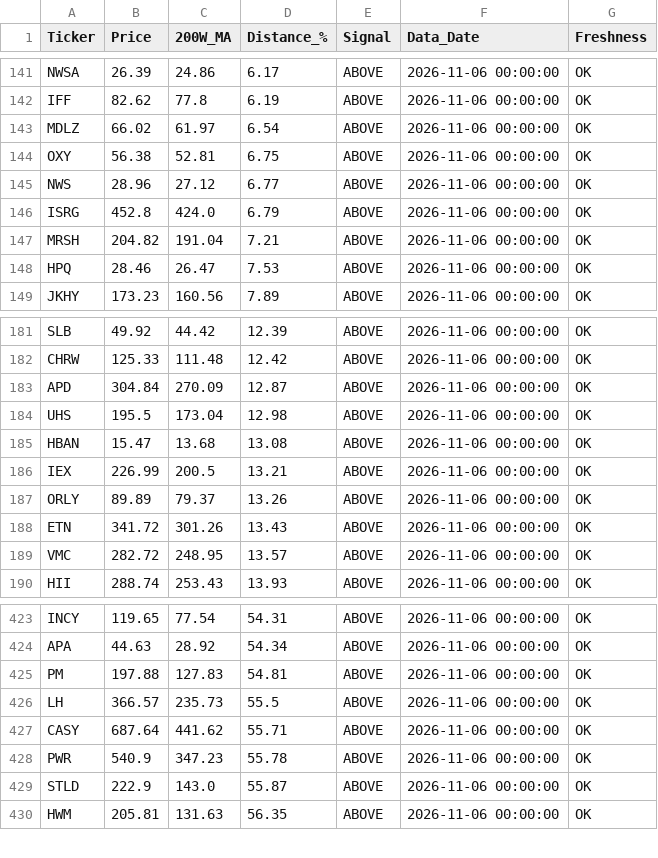
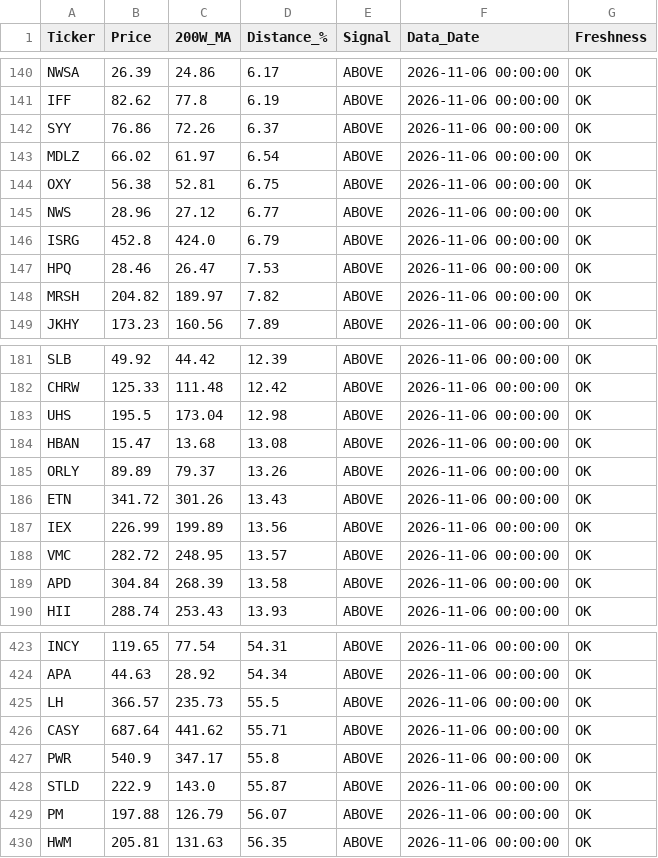
Before and after one commit to tedmackenziewalker-star/walker-ai-investing-scanner, a CSV file: data/latest_scan.csv, drawn as a sheet; only a part is shown, gaps mark what is left out; the diff covers the shown part only.

```diff
--- a/data/latest_scan.csv
+++ b/data/latest_scan.csv
@@ -142,2 +141,3 @@ NWSA,26.39,24.86,6.17,ABOVE,2026-11-06 00:00:00,OK
 IFF,82.62,77.8,6.19,ABOVE,2026-11-06 00:00:00,OK
+SYY,76.86,72.26,6.37,ABOVE,2026-11-06 00:00:00,OK
 MDLZ,66.02,61.97,6.54,ABOVE,2026-11-06 00:00:00,OK
@@ -146,4 +146,4 @@ NWS,28.96,27.12,6.77,ABOVE,2026-11-06 00:00:00,OK
 ISRG,452.8,424.0,6.79,ABOVE,2026-11-06 00:00:00,OK
-MRSH,204.82,191.04,7.21,ABOVE,2026-11-06 00:00:00,OK
 HPQ,28.46,26.47,7.53,ABOVE,2026-11-06 00:00:00,OK
+MRSH,204.82,189.97,7.82,ABOVE,2026-11-06 00:00:00,OK
 JKHY,173.23,160.56,7.89,ABOVE,2026-11-06 00:00:00,OK
@@ -182,9 +182,9 @@ SLB,49.92,44.42,12.39,ABOVE,2026-11-06 00:00:00,OK
 CHRW,125.33,111.48,12.42,ABOVE,2026-11-06 00:00:00,OK
-APD,304.84,270.09,12.87,ABOVE,2026-11-06 00:00:00,OK
 UHS,195.5,173.04,12.98,ABOVE,2026-11-06 00:00:00,OK
 HBAN,15.47,13.68,13.08,ABOVE,2026-11-06 00:00:00,OK
-IEX,226.99,200.5,13.21,ABOVE,2026-11-06 00:00:00,OK
 ORLY,89.89,79.37,13.26,ABOVE,2026-11-06 00:00:00,OK
 ETN,341.72,301.26,13.43,ABOVE,2026-11-06 00:00:00,OK
+IEX,226.99,199.89,13.56,ABOVE,2026-11-06 00:00:00,OK
 VMC,282.72,248.95,13.57,ABOVE,2026-11-06 00:00:00,OK
+APD,304.84,268.39,13.58,ABOVE,2026-11-06 00:00:00,OK
 HII,288.74,253.43,13.93,ABOVE,2026-11-06 00:00:00,OK
@@ -424,7 +424,7 @@ INCY,119.65,77.54,54.31,ABOVE,2026-11-06 00:00:00,OK
 APA,44.63,28.92,54.34,ABOVE,2026-11-06 00:00:00,OK
-PM,197.88,127.83,54.81,ABOVE,2026-11-06 00:00:00,OK
 LH,366.57,235.73,55.5,ABOVE,2026-11-06 00:00:00,OK
 CASY,687.64,441.62,55.71,ABOVE,2026-11-06 00:00:00,OK
-PWR,540.9,347.23,55.78,ABOVE,2026-11-06 00:00:00,OK
+PWR,540.9,347.17,55.8,ABOVE,2026-11-06 00:00:00,OK
 STLD,222.9,143.0,55.87,ABOVE,2026-11-06 00:00:00,OK
+PM,197.88,126.79,56.07,ABOVE,2026-11-06 00:00:00,OK
 HWM,205.81,131.63,56.35,ABOVE,2026-11-06 00:00:00,OK
```
Also changed, not shown: 6 added rows, 7 removed rows and 6 edited cells elsewhere in this file.
